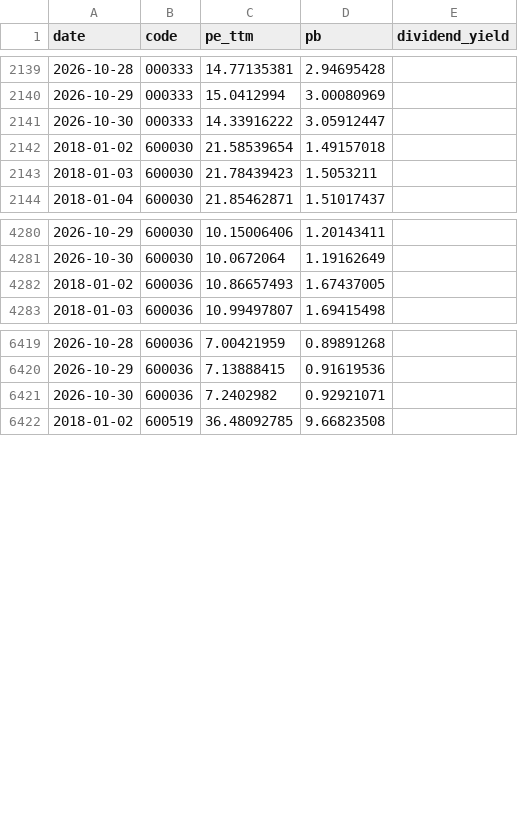
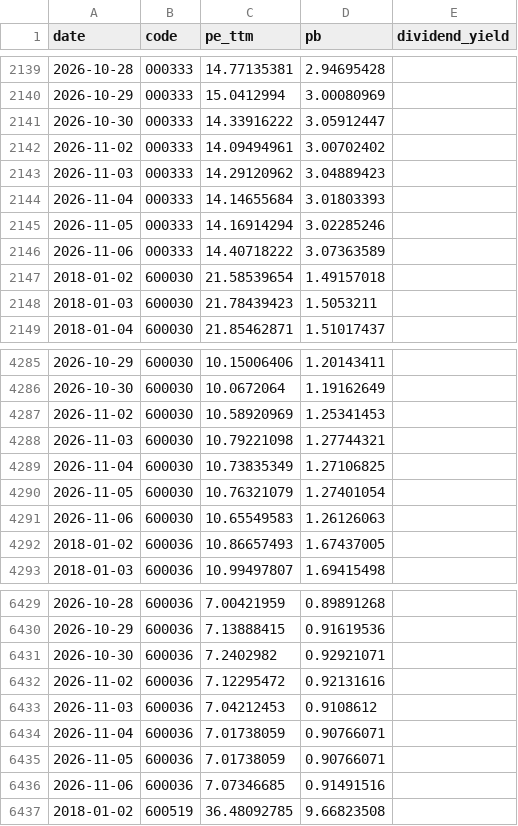
Before and after one commit to qsbkwlt-sketch/stock-monitor, a CSV file: valuation.csv, drawn as a sheet; only a part is shown, gaps mark what is left out; the diff covers the shown part only.

```diff
--- a/valuation.csv
+++ b/valuation.csv
@@ -2141,2 +2141,7 @@ date,code,pe_ttm,pb,dividend_yield
 2026-10-30,000333,14.33916222,3.05912447,
+2026-11-02,000333,14.09494961,3.00702402,
+2026-11-03,000333,14.29120962,3.04889423,
+2026-11-04,000333,14.14655684,3.01803393,
+2026-11-05,000333,14.16914294,3.02285246,
+2026-11-06,000333,14.40718222,3.07363589,
 2018-01-02,600030,21.58539654,1.49157018,
@@ -4281,2 +4286,7 @@ date,code,pe_ttm,pb,dividend_yield
 2026-10-30,600030,10.0672064,1.19162649,
+2026-11-02,600030,10.58920969,1.25341453,
+2026-11-03,600030,10.79221098,1.27744321,
+2026-11-04,600030,10.73835349,1.27106825,
+2026-11-05,600030,10.76321079,1.27401054,
+2026-11-06,600030,10.65549583,1.26126063,
 2018-01-02,600036,10.86657493,1.67437005,
@@ -6421,2 +6431,7 @@ date,code,pe_ttm,pb,dividend_yield
 2026-10-30,600036,7.2402982,0.92921071,
+2026-11-02,600036,7.12295472,0.92131616,
+2026-11-03,600036,7.04212453,0.9108612,
+2026-11-04,600036,7.01738059,0.90766071,
+2026-11-05,600036,7.01738059,0.90766071,
+2026-11-06,600036,7.07346685,0.91491516,
 2018-01-02,600519,36.48092785,9.66823508,
```
Also changed, not shown: 25 added rows elsewhere in this file, data_cache/akshare_value/ak_value_600030.csv, data_cache/akshare_value/ak_value_600519.csv, 6 other files.
